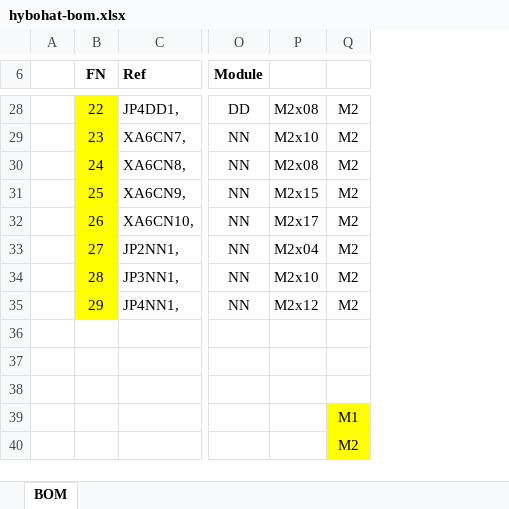
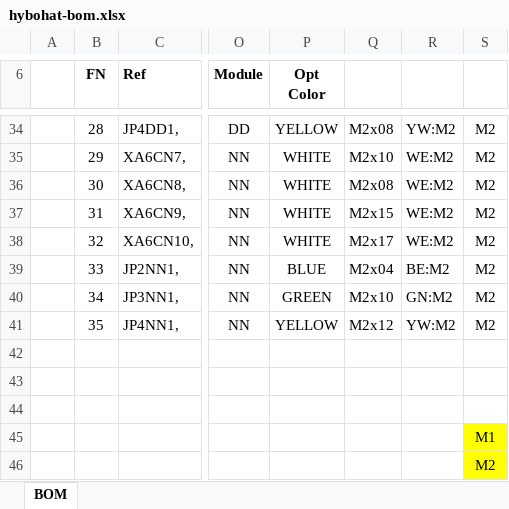
Before and after one commit to hybo-ilidar/hybohat, an Excel workbook: hybohat-bom.xlsx, sheet BOM, drawn as a sheet; only a part is shown, gaps mark what is left out; values as stored, in another font and other column widths than the file's, no borders; charts and pictures not drawn; addresses are those after the commit; the diff covers the shown part only; the diff names each change by its address in the sheet, - before the commit and + after, or states it on an @@ line.

```diff
--- a/hybohat-bom.xlsx (sheet BOM)
+++ b/hybohat-bom.xlsx (sheet BOM)
+column P (Opt Color), rows 34-41: YELLOW | WHITE | WHITE | WHITE | WHITE | BLUE | GREEN | YELLOW
+column R, rows 34-41: YW:M2 | WE:M2 | WE:M2 | WE:M2 | WE:M2 | BE:M2 | GN:M2 | YW:M2
-B34:B41 fill: #FFFF00
+B34:B41 fill: none
-B34 (FN): 22
+B34 (FN): 28
-B35 (FN): 23
+B35 (FN): 29
-B36 (FN): 24
+B36 (FN): 30
-B37 (FN): 25
+B37 (FN): 31
-B38 (FN): 26
+B38 (FN): 32
-B39 (FN): 27
+B39 (FN): 33
-B40 (FN): 28
+B40 (FN): 34
-B41 (FN): 29
+B41 (FN): 35
```
Also changed, not shown: 38 added rows, 2 removed rows, 14 edited cells and cell formats elsewhere in this sheet, formulas that keep their value, charts or pictures, 16 other files.
